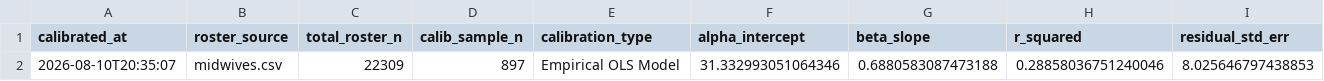
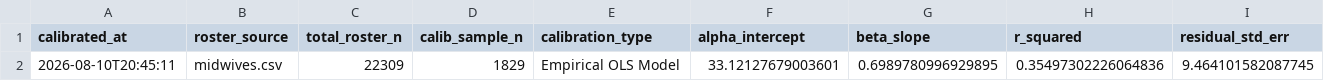
Before and after one commit to mufflyt/midwifery, a CSV file: artifacts/amcb_age_calibration_provenance.csv, drawn as a sheet; removed rows and columns are numbered as before the commit, all else as after; the diff names each change by its address in the sheet, - before the commit and + after, or states it on an @@ line.

```diff
--- a/artifacts/amcb_age_calibration_provenance.csv
+++ b/artifacts/amcb_age_calibration_provenance.csv
-row 2: 2026-08-10T20:35:07 | midwives.csv | 22309 | 897 | Empirical OLS Model | 31.332993051064346 | 0.6880583087473188 | 0.28858036751240046 | 8.025646797438853
+row 2: 2026-08-10T20:45:11 | midwives.csv | 22309 | 1829 | Empirical OLS Model | 33.12127679003601 | 0.6989780996929895 | 0.35497302226064836 | 9.464101582087745
```
Also changed, not shown: artifacts/state_nursing_license_ages_provenance.csv, 3 other files.
